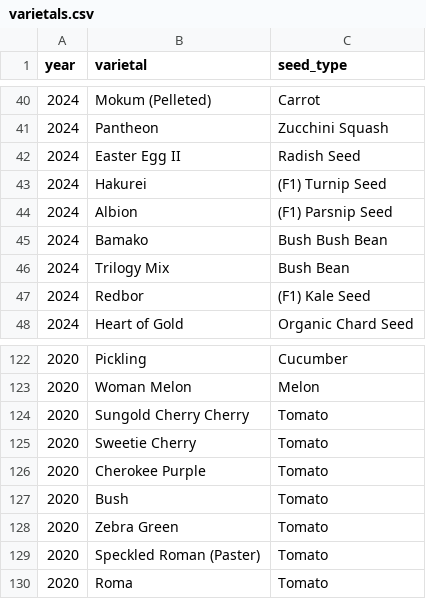
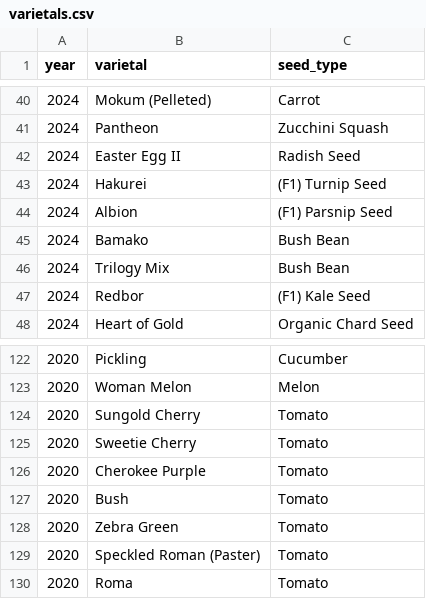
Before and after one commit to lydiamudd/gardening-gals-website, a CSV file: varietals.csv, drawn as a sheet; only a part is shown, gaps mark what is left out.

Commit message:
update varietals data

```diff
--- a/varietals.csv
+++ b/varietals.csv
@@ -44,3 +44,3 @@ year,varietal,seed_type
 2024,Albion,(F1) Parsnip Seed
-2024,Bamako,Bush Bush Bean
+2024,Bamako,Bush Bean
 2024,Trilogy Mix,Bush Bean
@@ -123,3 +123,3 @@ year,varietal,seed_type
 2020,Woman Melon,Melon
-2020,Sungold Cherry Cherry,Tomato
+2020,Sungold Cherry,Tomato
 2020,Sweetie Cherry,Tomato
```
Also changed, not shown: 1 other file.
